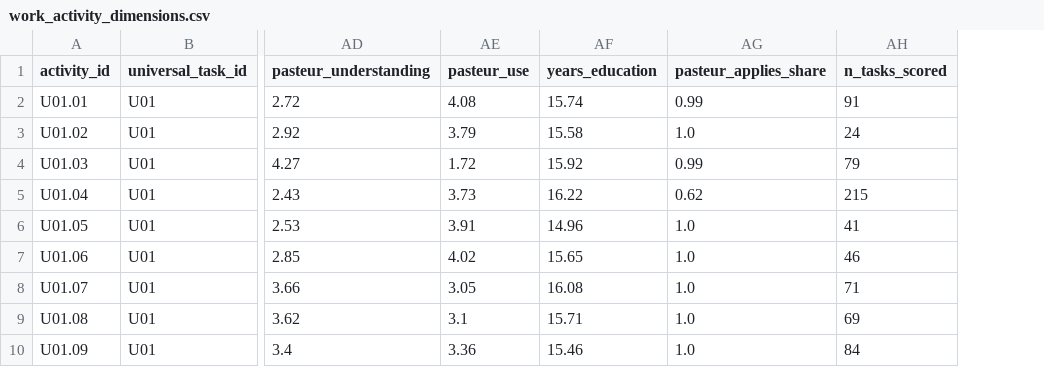
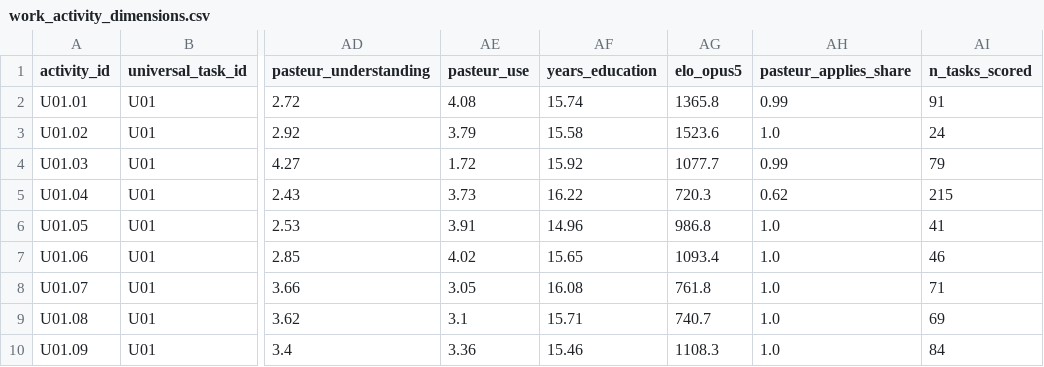
Before and after one commit to lukasalthoff/scinet, a CSV file: data/work_activity_dimensions.csv, drawn as a sheet; only a part is shown, gaps mark what is left out; the diff names each change by its address in the sheet, - before the commit and + after, or states it on an @@ line.

```diff
--- a/data/work_activity_dimensions.csv
+++ b/data/work_activity_dimensions.csv
+column AG (elo_opus5), rows 2-10: 1365.8 | 1523.6 | 1077.7 | 720.3 | 986.8 | 1093.4 | 761.8 | 740.7 | 1108.3
```
Also changed, not shown: 4 other files.
